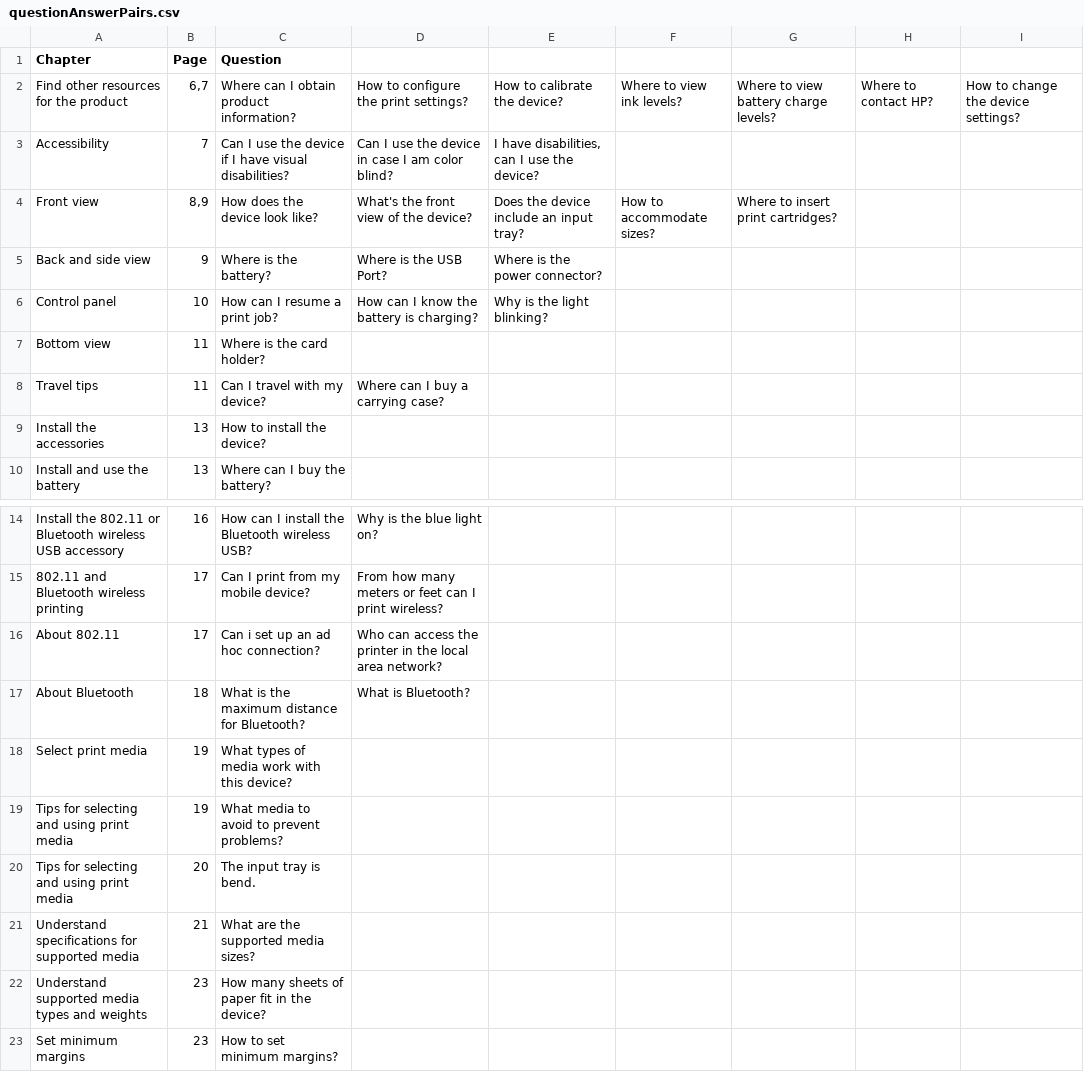
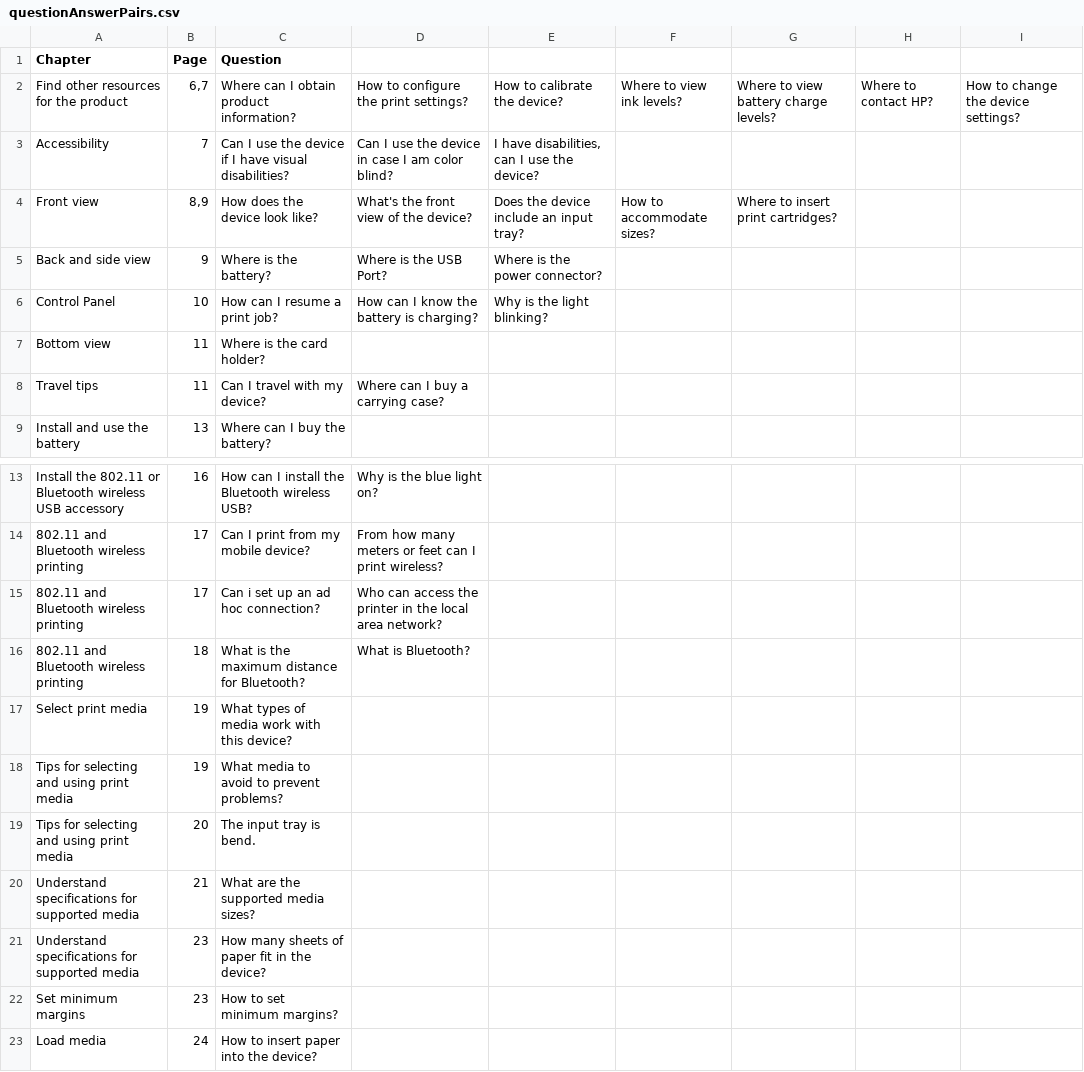
Before and after one commit to d-feller/chatbotCode, a CSV file: thesis/questionAnswerPairs.csv, drawn as a sheet; only a part is shown, gaps mark what is left out; the shorter side is filled out with more unchanged rows; removed rows and columns are numbered as before the commit, all else as after; the diff names each change by its address in the sheet, - before the commit and + after, or states it on an @@ line.

```diff
--- a/thesis/questionAnswerPairs.csv
+++ b/thesis/questionAnswerPairs.csv
-A6 (Chapter): Control panel
+A6 (Chapter): Control Panel
-row 9: Install the accessories | 13 | How to install the device?
-A15 (Chapter): About 802.11
+A15 (Chapter): 802.11 and Bluetooth wireless printing
-A16 (Chapter): About Bluetooth
+A16 (Chapter): 802.11 and Bluetooth wireless printing
-A21 (Chapter): Understand supported media types and weights
+A21 (Chapter): Understand specifications for supported media
```
Also changed, not shown: 20 other files.
